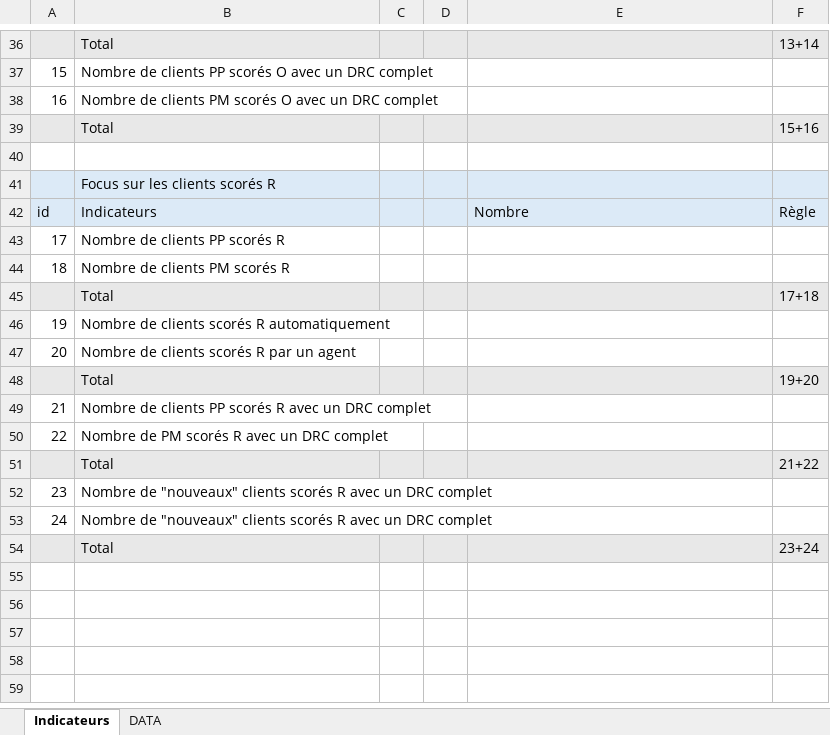
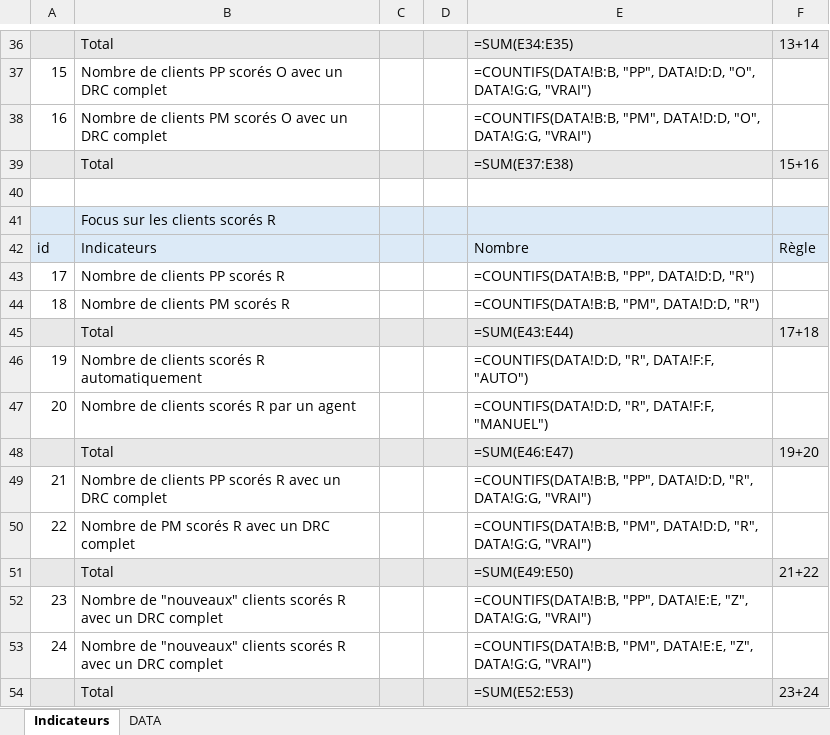
Before and after one commit to surybang/MEDAS-TP-Financial-Reporting, an Excel workbook: template/template_reporting.xlsx, sheet Indicateurs, drawn as a sheet; only a part is shown, gaps mark what is left out; values as stored, in another font and other column widths than the file's, no borders; formulas without a stored value are shown as written; the diff covers the shown part only; the diff names each change by its address in the sheet, - before the commit and + after, or states it on an @@ line.

```diff
--- a/template/template_reporting.xlsx (sheet Indicateurs)
+++ b/template/template_reporting.xlsx (sheet Indicateurs)
-E36: (empty)
+E36: =SUM(E34:E35)
-E37: (empty)
+E37: =COUNTIFS(DATA!B:B, "PP", DATA!D:D, "O", DATA!G:G, "VRAI")
-E38: (empty)
+E38: =COUNTIFS(DATA!B:B, "PM", DATA!D:D, "O", DATA!G:G, "VRAI")
-E39: (empty)
+E39: =SUM(E37:E38)
-E43: (empty)
+E43: =COUNTIFS(DATA!B:B, "PP", DATA!D:D, "R")
-E44: (empty)
+E44: =COUNTIFS(DATA!B:B, "PM", DATA!D:D, "R")
-E45: (empty)
+E45: =SUM(E43:E44)
-E46: (empty)
+E46: =COUNTIFS(DATA!D:D, "R", DATA!F:F, "AUTO")
-E47: (empty)
+E47: =COUNTIFS(DATA!D:D, "R", DATA!F:F, "MANUEL")
-E48: (empty)
+E48: =SUM(E46:E47)
-E49: (empty)
+E49: =COUNTIFS(DATA!B:B, "PP", DATA!D:D, "R", DATA!G:G, "VRAI")
-E50: (empty)
+E50: =COUNTIFS(DATA!B:B, "PM", DATA!D:D, "R", DATA!G:G, "VRAI")
-E51: (empty)
+E51: =SUM(E49:E50)
-E52: (empty)
+E52: =COUNTIFS(DATA!B:B, "PP", DATA!E:E, "Z", DATA!G:G, "VRAI")
-E53: (empty)
+E53: =COUNTIFS(DATA!B:B, "PM", DATA!E:E, "Z", DATA!G:G, "VRAI")
-E54: (empty)
+E54: =SUM(E52:E53)
```
Also changed, not shown: 18 edited cells elsewhere in this sheet, sheet DATA, 1 other file.
